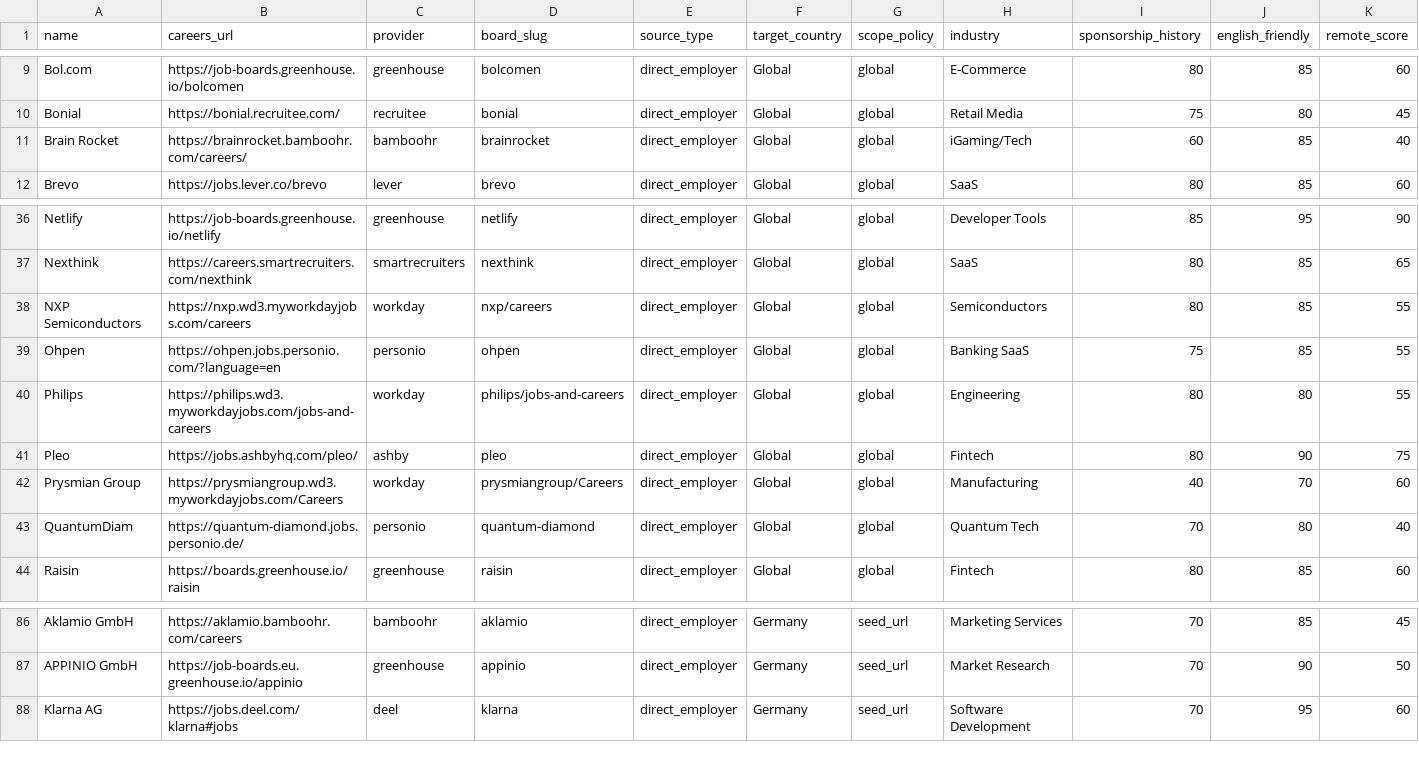
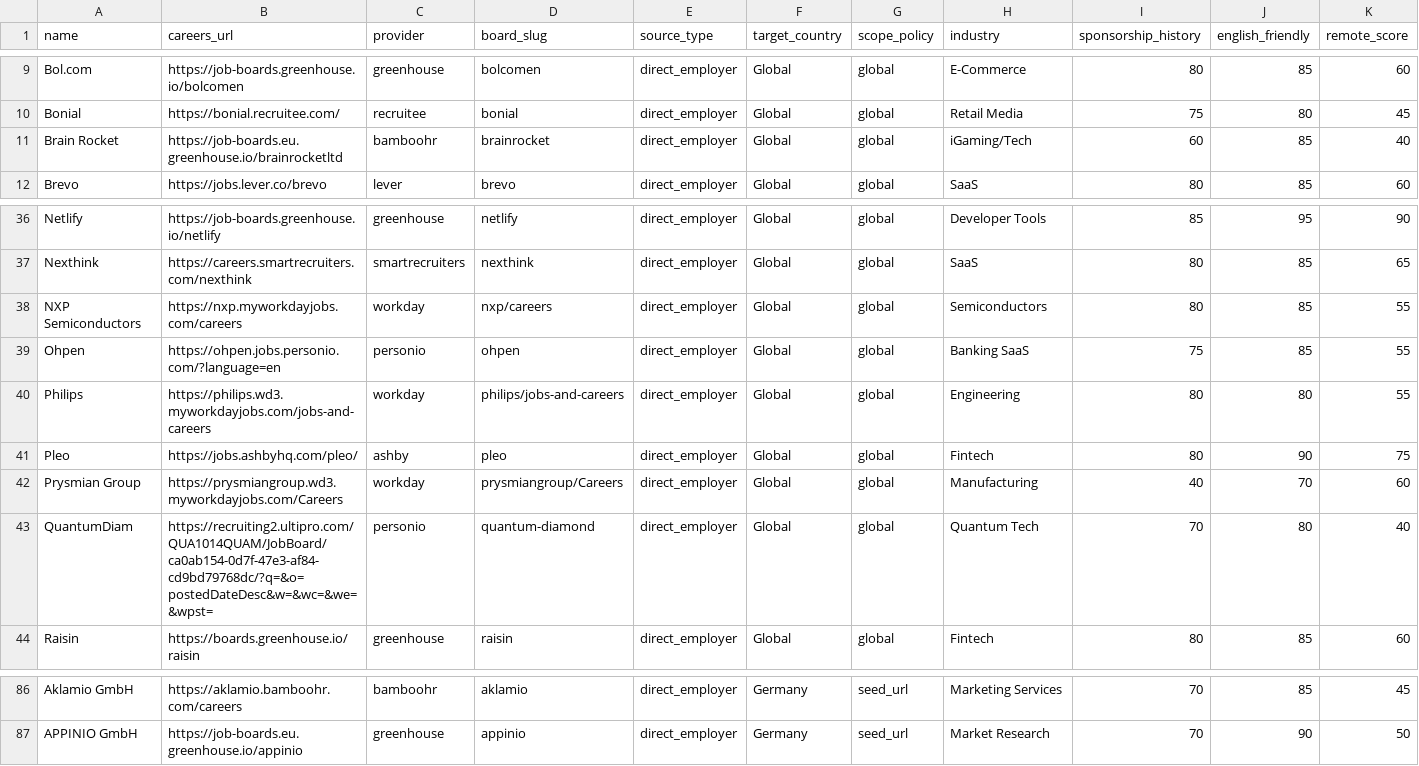
Before and after one commit to Kazehaya395/PacktoWorkEU, a CSV file: packtoworkeu/data/seeds/company_ATS_seed.csv, drawn as a sheet; only a part is shown, gaps mark what is left out; rows hold the shown columns only; the diff names each change by its address in the sheet, - before the commit and + after, or states it on an @@ line.

```diff
--- a/packtoworkeu/data/seeds/company_ATS_seed.csv
+++ b/packtoworkeu/data/seeds/company_ATS_seed.csv
-B11 (careers_url): https://brainrocket.bamboohr.com/careers/
+B11 (careers_url): https://job-boards.eu.greenhouse.io/brainrocketltd
-B38 (careers_url): https://nxp.wd3.myworkdayjobs.com/careers
+B38 (careers_url): https://nxp.myworkdayjobs.com/careers
-B43 (careers_url): https://quantum-diamond.jobs.personio.de/
+B43 (careers_url): https://recruiting2.ultipro.com/QUA1014QUAM/JobBoard/ca0ab154-0d7f-47e3-af84-cd9bd79768dc/?q=&o=postedDateDesc&w=&wc=&we=&wpst=
-row 88: Klarna AG | https://jobs.deel.com/klarna#jobs | deel | klarna | direct_employer | Germany | seed_url | Software Development | 70 | 95 | 60
```
Also changed, not shown: packtoworkeu/data/seeds/company_Career_seed.csv, 41 other files.
